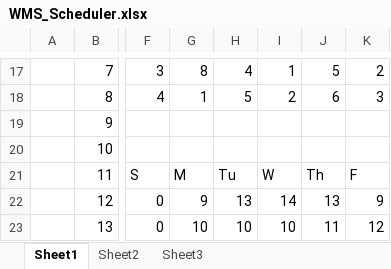
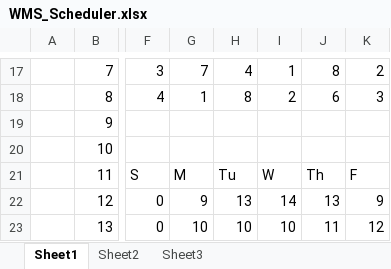
Before and after one commit to jwangc2/Scheduler, an Excel workbook: WMS_Scheduler.xlsx, sheet Sheet1, drawn as a sheet; only a part is shown, gaps mark what is left out; values as stored, in another font and other column widths than the file's, no cell formats; the diff covers the shown part only; the diff names each change by its address in the sheet, - before the commit and + after, or states it on an @@ line.

```diff
--- a/WMS_Scheduler.xlsx (sheet Sheet1)
+++ b/WMS_Scheduler.xlsx (sheet Sheet1)
-G17: 8
+G17: 7
-J17: 5
+J17: 8
-H18: 5
+H18: 8
```
Also changed, not shown: 5 added rows, 5 removed rows, 12 edited cells and merged cells elsewhere in this sheet, sheet Sheet2, cell formats, WMS_Scheduler_Macro.xlsm, 1 other file.
